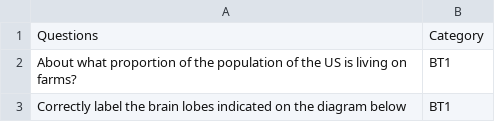
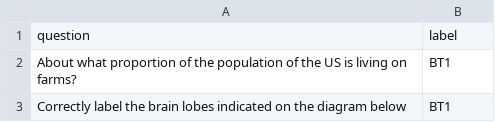
Before and after one commit to 99pranit/Qillion, a CSV file: dataset/dataset4.csv, drawn as a sheet; only a part is shown; removed rows and columns are numbered as before the commit, all else as after; the diff names each change by its address in the sheet, - before the commit and + after, or states it on an @@ line.

```diff
--- a/dataset/dataset4.csv
+++ b/dataset/dataset4.csv
-row 1: Questions | Category
+row 1: question | label
```
Also changed, not shown: dataset/dataset1.csv, dataset/dataset2.csv, 4 other files.
